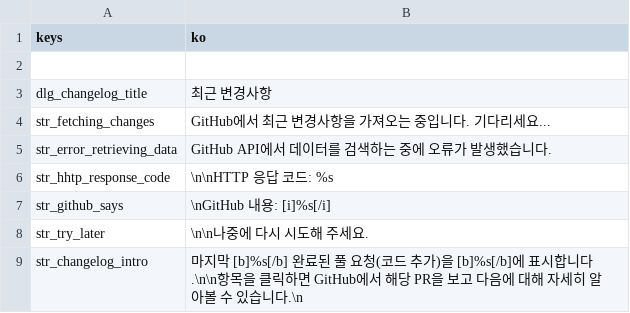
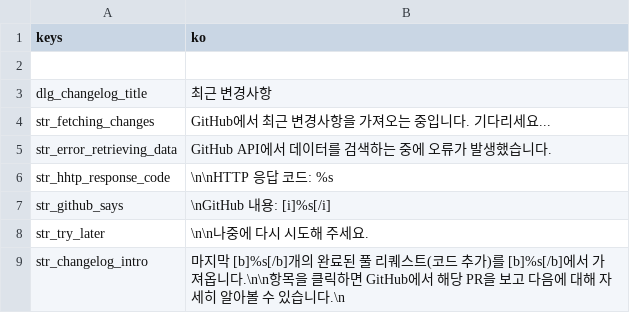
Before and after one commit to qrrk/Catapult, a CSV file: text/ko/changelog_dialog.csv, drawn as a sheet.

Commit message:
fix translation

```diff
--- a/text/ko/changelog_dialog.csv
+++ b/text/ko/changelog_dialog.csv
@@ -8,2 +8,2 @@ str_github_says,\nGitHub 내용: [i]%s[/i]
 str_try_later,\n\n나중에 다시 시도해 주세요.
-str_changelog_intro,마지막 [b]%s[/b] 완료된 풀 요청(코드 추가)을 [b]%s[/b]에 표시합니다.\n\n항목을 클릭하면 GitHub에서 해당 PR을 보고 다음에 대해 자세히 알아볼 수 있습니다.\n
+str_changelog_intro,마지막 [b]%s[/b]개의 완료된 풀 리퀘스트(코드 추가)를 [b]%s[/b]에서 가져옵니다.\n\n항목을 클릭하면 GitHub에서 해당 PR을 보고 다음에 대해 자세히 알아볼 수 있습니다.\n
```
Also changed, not shown: text/ko/fonts_tab.csv, text/ko/mods_tab.csv, 5 other files.
